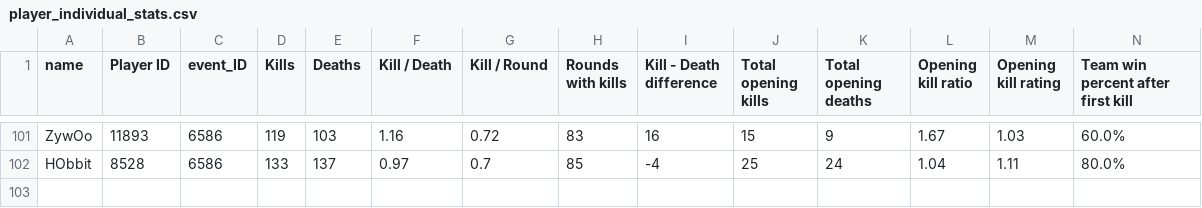
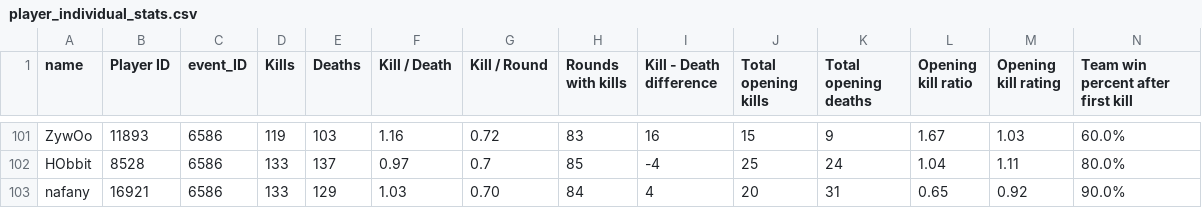
Before and after one commit to limlauer/Portfolio, a CSV file: CSGO Major players analysis/player_individual_stats.csv, drawn as a sheet; only a part is shown, gaps mark what is left out; rows hold the shown columns only; the diff names each change by its address in the sheet, - before the commit and + after, or states it on an @@ line.

```diff
--- a/CSGO Major players analysis/player_individual_stats.csv
+++ b/CSGO Major players analysis/player_individual_stats.csv
+row 103: nafany | 16921 | 6586 | 133 | 129 | 1.03 | 0.70 | 84 | 4 | 20 | 31 | 0.65 | 0.92 | 90.0%
```
Also changed, not shown: 2 other files.
